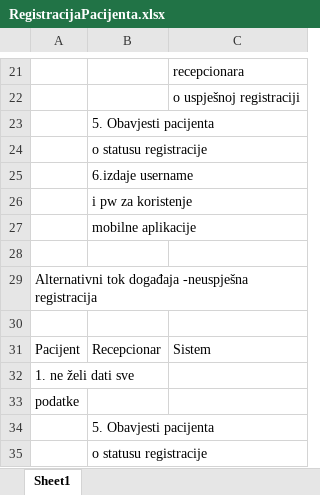
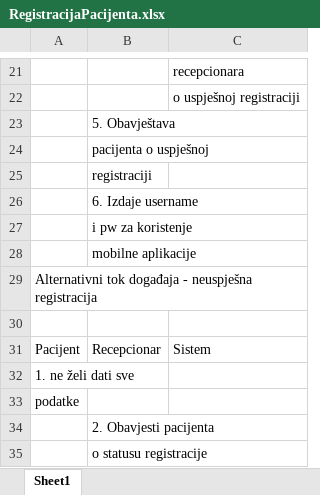
Before and after one commit to ooad-2015-2016/HTM, an Excel workbook: UseCaseScenarij/RegistracijaPacijenta.xlsx, sheet Sheet1, drawn as a sheet; only a part is shown, gaps mark what is left out; values as stored, in another font and other column widths than the file's, no borders; removed rows and columns are numbered as before the commit, all else as after; the diff names each change by its address in the sheet, - before the commit and + after, or states it on an @@ line.

Commit message:
scenarij update

```diff
--- a/UseCaseScenarij/RegistracijaPacijenta.xlsx (sheet Sheet1)
+++ b/UseCaseScenarij/RegistracijaPacijenta.xlsx (sheet Sheet1)
-B23: 5. Obavjesti pacijenta
+B23: 5. Obavještava
-B24: o statusu registracije
+B24: pacijenta o uspješnoj
-B25: 6.izdaje username
+B25: registraciji
+row 26:  | 6. Izdaje username
-row 28: (empty)
-A29: …tok događaja -neuspješna registracija
+A29: …tok događaja - neuspješna registracija
-B34: 5. Obavjesti pacijenta
+B34: 2. Obavjesti pacijenta
```
Also changed, not shown: UseCaseScenarij/UvidUKartonPacijenta.xlsx, UseCaseScenarij/ZakazivanjeTermina.xlsx, 5 other files.
